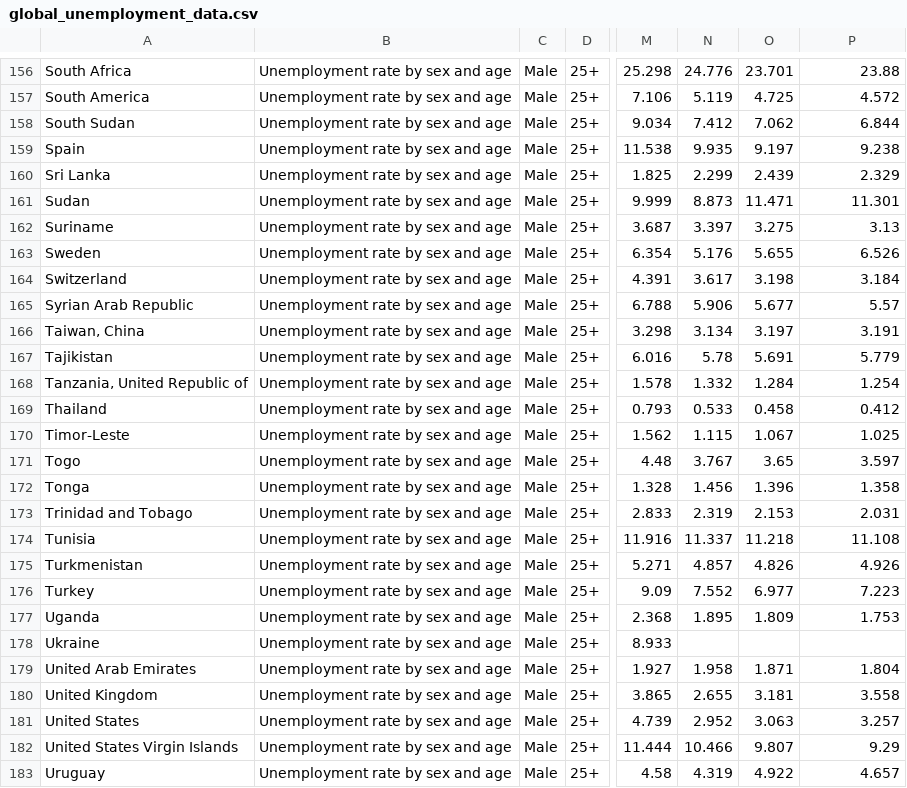
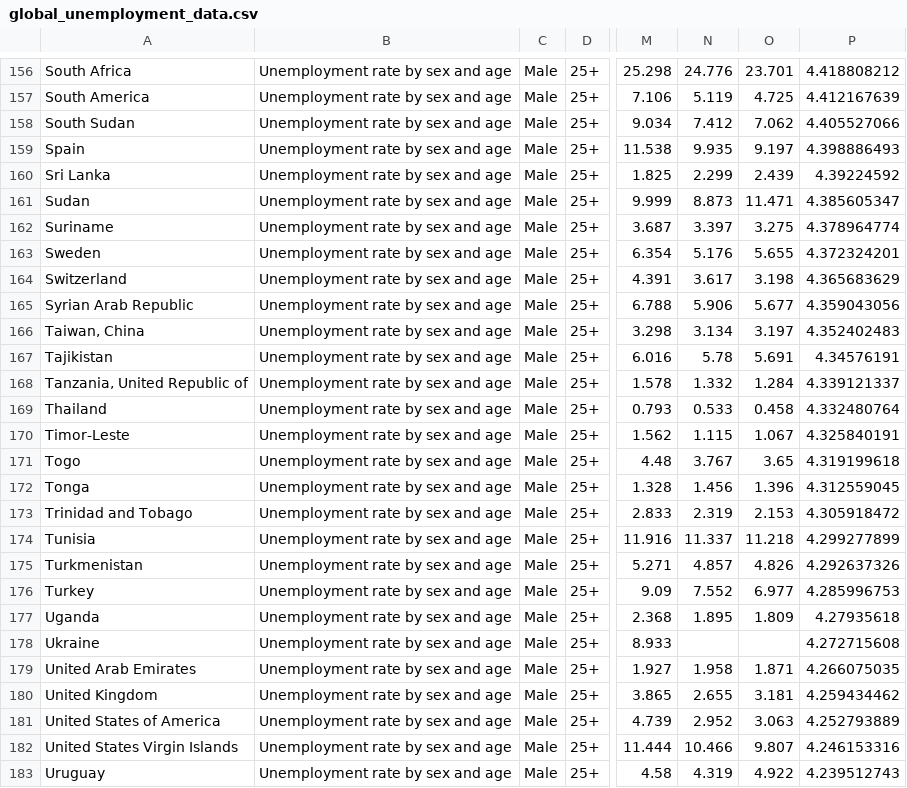
Before and after one commit to ventusus/FIT3179-WEEK9HW, a CSV file: global_unemployment_data.csv, drawn as a sheet; only a part is shown, gaps mark what is left out; the diff covers the shown part only; the diff names each change by its address in the sheet, - before the commit and + after, or states it on an @@ line.

```diff
--- a/global_unemployment_data.csv
+++ b/global_unemployment_data.csv
-P156: 23.88
+P156: 4.418808212
-P157: 4.572
+P157: 4.412167639
-P158: 6.844
+P158: 4.405527066
-P159: 9.238
+P159: 4.398886493
-P160: 2.329
+P160: 4.39224592
-P161: 11.301
+P161: 4.385605347
-P162: 3.13
+P162: 4.378964774
-P163: 6.526
+P163: 4.372324201
-P164: 3.184
+P164: 4.365683629
-P165: 5.57
+P165: 4.359043056
-P166: 3.191
+P166: 4.352402483
-P167: 5.779
+P167: 4.34576191
-P168: 1.254
+P168: 4.339121337
-P169: 0.412
+P169: 4.332480764
-P170: 1.025
+P170: 4.325840191
-P171: 3.597
+P171: 4.319199618
-P172: 1.358
+P172: 4.312559045
-P173: 2.031
+P173: 4.305918472
-P174: 11.108
+P174: 4.299277899
-P175: 4.926
+P175: 4.292637326
-P176: 7.223
+P176: 4.285996753
-P177: 1.753
+P177: 4.27935618
-P178: (empty)
+P178: 4.272715608
-P179: 1.804
+P179: 4.266075035
-P180: 3.558
+P180: 4.259434462
-A181: United States
+A181: United States of America
-P181: 3.257
+P181: 4.252793889
-P182: 9.29
+P182: 4.246153316
-P183: 4.657
+P183: 4.239512743
```
Also changed, not shown: 35 edited cells elsewhere in this file.
